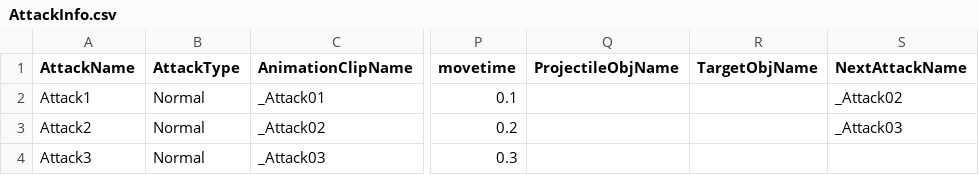
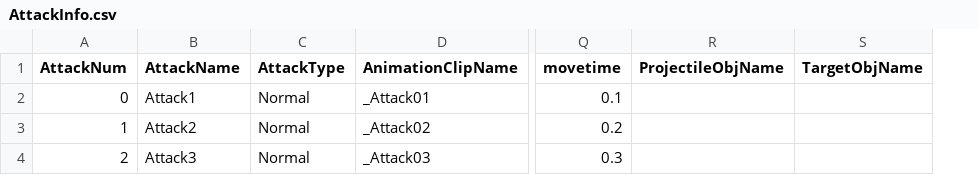
Before and after one commit to DongYunLee372/Lette-Project, a CSV file: Assets/Resources/CSV/AttackInfo.csv, drawn as a sheet; only a part is shown, gaps mark what is left out; removed rows and columns are numbered as before the commit, all else as after; the diff names each change by its address in the sheet, - before the commit and + after, or states it on an @@ line.

```diff
--- a/Assets/Resources/CSV/AttackInfo.csv
+++ b/Assets/Resources/CSV/AttackInfo.csv
+column A (AttackNum), rows 2-4: 0 | 1 | 2
-column S (NextAttackName), rows 2-3: _Attack02 | _Attack03
```
Also changed, not shown: Assets/Resources/CSV/CharacterInformation.csv, 7 other files.
